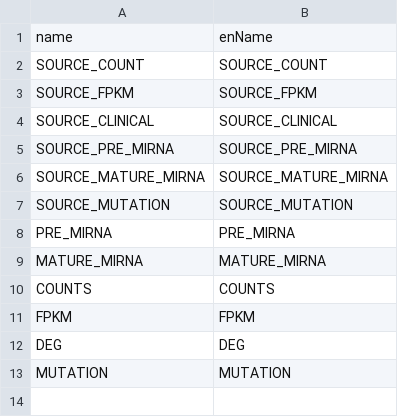
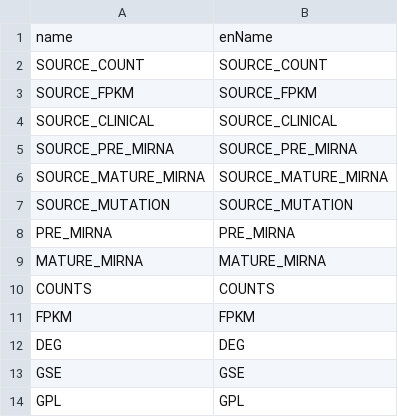
Before and after one commit to BioinfoFungi/TCGADOWNLOAD, a TSV file: data/DataCategory.tsv, drawn as a sheet; removed rows and columns are numbered as before the commit, all else as after; the diff names each change by its address in the sheet, - before the commit and + after, or states it on an @@ line.

```diff
--- a/data/DataCategory.tsv
+++ b/data/DataCategory.tsv
-row 13: MUTATION | MUTATION
+row 13: GSE | GSE
+row 14: GPL | GPL
```
Also changed, not shown: data/Code.tsv, 9 other files.
